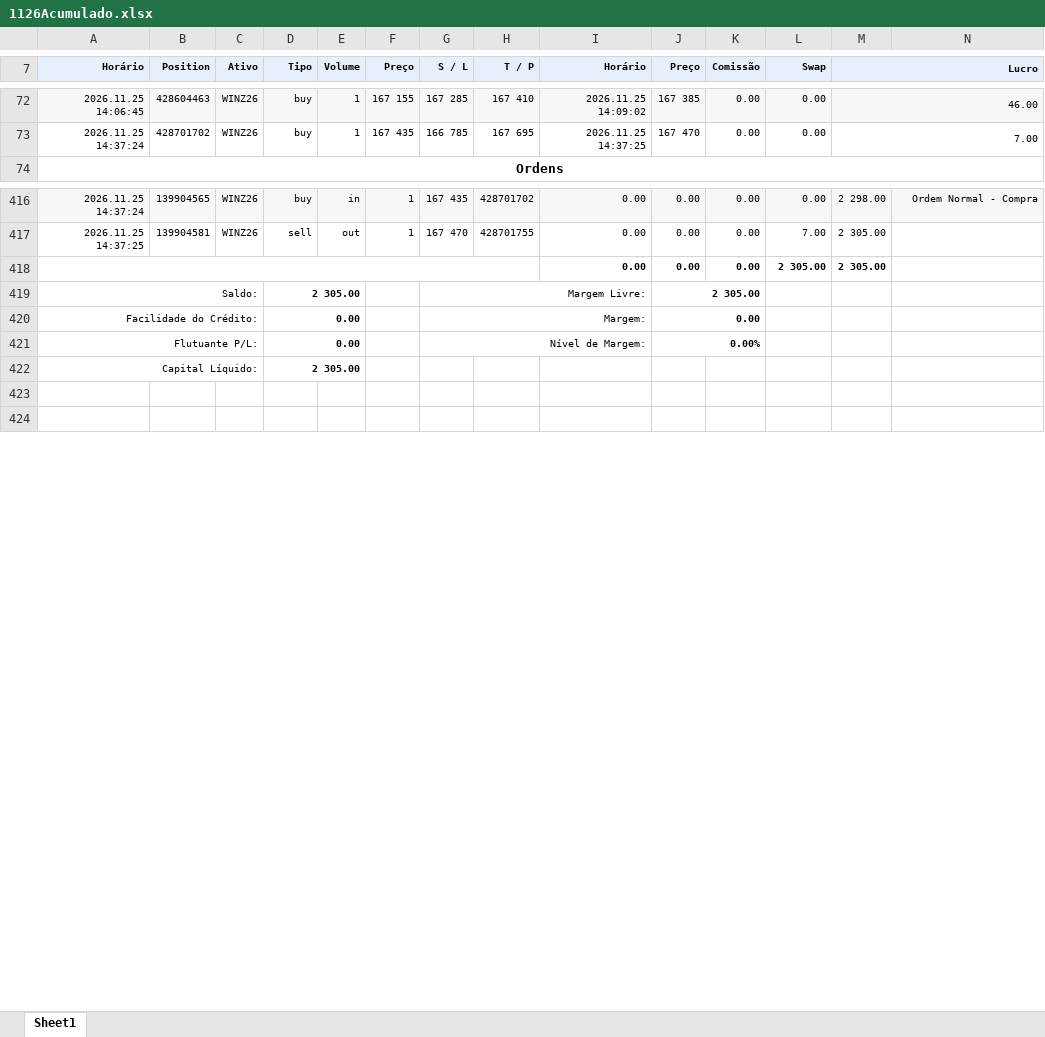
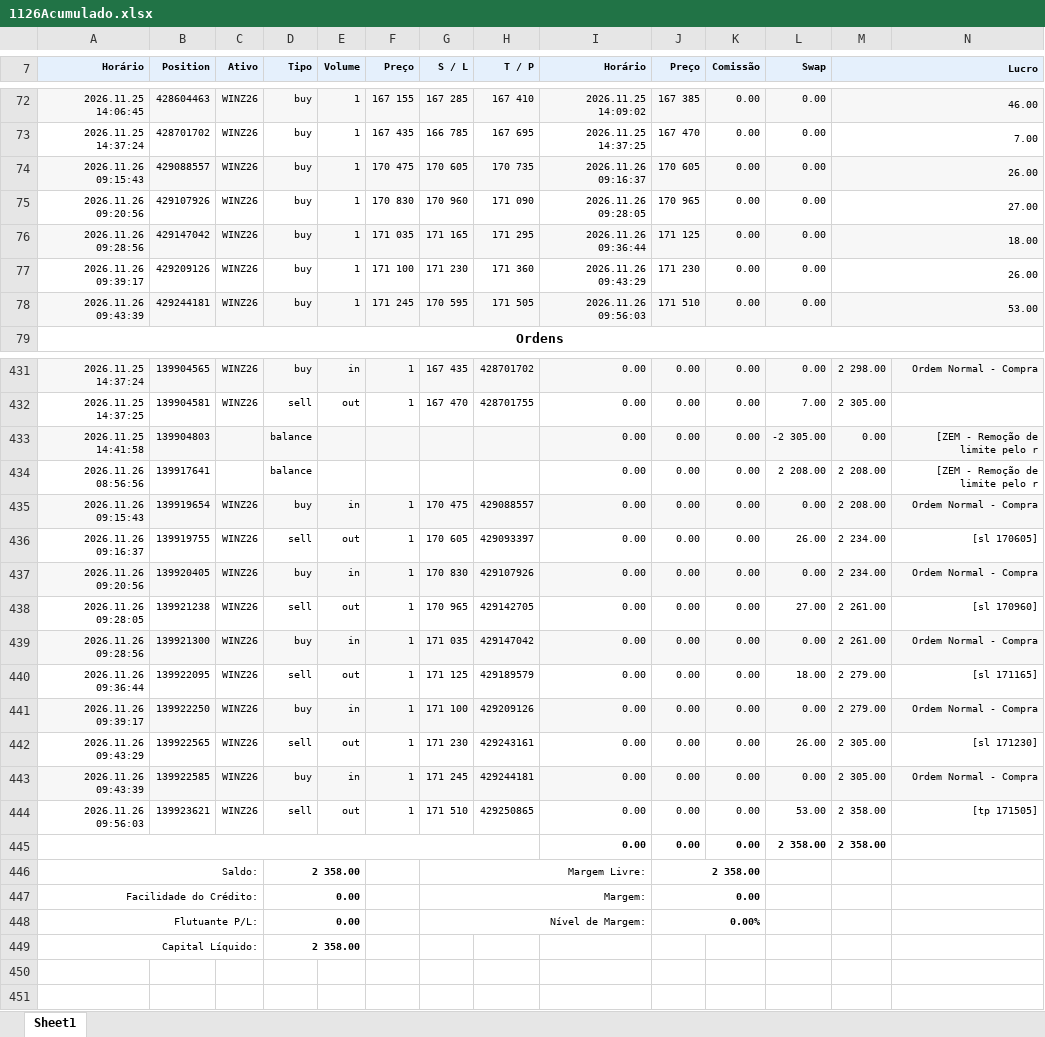
Before and after one commit to GatewayTecnologia/DayTrade, an Excel workbook: 1126Acumulado.xlsx, sheet Sheet1, drawn as a sheet; only a part is shown, gaps mark what is left out; values as stored, in another font and other column widths than the file's, no borders; charts and pictures not drawn; addresses are those after the commit; the diff covers the shown part only; the diff names each change by its address in the sheet, - before the commit and + after, or states it on an @@ line.

```diff
--- a/1126Acumulado.xlsx (sheet Sheet1)
+++ b/1126Acumulado.xlsx (sheet Sheet1)
+row 74: 2026.11.26 09:15:43 | 429088557 | WINZ26 | buy | 1 | 170 475 | 170 605 | 170 735 | 2026.11.26 09:16:37 | 170 605 | 0.00 | 0.00 | 26.00
+row 75: 2026.11.26 09:20:56 | 429107926 | WINZ26 | buy | 1 | 170 830 | 170 960 | 171 090 | 2026.11.26 09:28:05 | 170 965 | 0.00 | 0.00 | 27.00
+row 76: 2026.11.26 09:28:56 | 429147042 | WINZ26 | buy | 1 | 171 035 | 171 165 | 171 295 | 2026.11.26 09:36:44 | 171 125 | 0.00 | 0.00 | 18.00
+row 77: 2026.11.26 09:39:17 | 429209126 | WINZ26 | buy | 1 | 171 100 | 171 230 | 171 360 | 2026.11.26 09:43:29 | 171 230 | 0.00 | 0.00 | 26.00
+row 78: 2026.11.26 09:43:39 | 429244181 | WINZ26 | buy | 1 | 171 245 | 170 595 | 171 505 | 2026.11.26 09:56:03 | 171 510 | 0.00 | 0.00 | 53.00
+row 433: 2026.11.25 14:41:58 | 139904803 |  | balance |  |  |  |  | 0.00 | 0.00 | 0.00 | -2 305.00 | 0.00 | [ZEM - Remoção de limite pelo r
+row 434: 2026.11.26 08:56:56 | 139917641 |  | balance |  |  |  |  | 0.00 | 0.00 | 0.00 | 2 208.00 | 2 208.00 | [ZEM - Remoção de limite pelo r
+row 435: 2026.11.26 09:15:43 | 139919654 | WINZ26 | buy | in | 1 | 170 475 | 429088557 | 0.00 | 0.00 | 0.00 | 0.00 | 2 208.00 | Ordem Normal - Compra
+row 436: 2026.11.26 09:16:37 | 139919755 | WINZ26 | sell | out | 1 | 170 605 | 429093397 | 0.00 | 0.00 | 0.00 | 26.00 | 2 234.00 | [sl 170605]
+row 437: 2026.11.26 09:20:56 | 139920405 | WINZ26 | buy | in | 1 | 170 830 | 429107926 | 0.00 | 0.00 | 0.00 | 0.00 | 2 234.00 | Ordem Normal - Compra
+row 438: 2026.11.26 09:28:05 | 139921238 | WINZ26 | sell | out | 1 | 170 965 | 429142705 | 0.00 | 0.00 | 0.00 | 27.00 | 2 261.00 | [sl 170960]
+row 439: 2026.11.26 09:28:56 | 139921300 | WINZ26 | buy | in | 1 | 171 035 | 429147042 | 0.00 | 0.00 | 0.00 | 0.00 | 2 261.00 | Ordem Normal - Compra
+row 440: 2026.11.26 09:36:44 | 139922095 | WINZ26 | sell | out | 1 | 171 125 | 429189579 | 0.00 | 0.00 | 0.00 | 18.00 | 2 279.00 | [sl 171165]
+row 441: 2026.11.26 09:39:17 | 139922250 | WINZ26 | buy | in | 1 | 171 100 | 429209126 | 0.00 | 0.00 | 0.00 | 0.00 | 2 279.00 | Ordem Normal - Compra
+row 442: 2026.11.26 09:43:29 | 139922565 | WINZ26 | sell | out | 1 | 171 230 | 429243161 | 0.00 | 0.00 | 0.00 | 26.00 | 2 305.00 | [sl 171230]
+row 443: 2026.11.26 09:43:39 | 139922585 | WINZ26 | buy | in | 1 | 171 245 | 429244181 | 0.00 | 0.00 | 0.00 | 0.00 | 2 305.00 | Ordem Normal - Compra
+row 444: 2026.11.26 09:56:03 | 139923621 | WINZ26 | sell | out | 1 | 171 510 | 429250865 | 0.00 | 0.00 | 0.00 | 53.00 | 2 358.00 | [tp 171505]
-L445 (Swap): 2 305.00
+L445 (Swap): 2 358.00
-M445 (Lucro): 2 305.00
+M445 (Lucro): 2 358.00
-D446 (Tipo): 2 305.00
+D446 (Tipo): 2 358.00
-J446 (Preço): 2 305.00
+J446 (Preço): 2 358.00
-D449 (Tipo): 2 305.00
+D449 (Tipo): 2 358.00
```
Also changed, not shown: 10 added rows and 15 edited cells elsewhere in this sheet, formulas that keep their value, charts or pictures, 1 other file.
